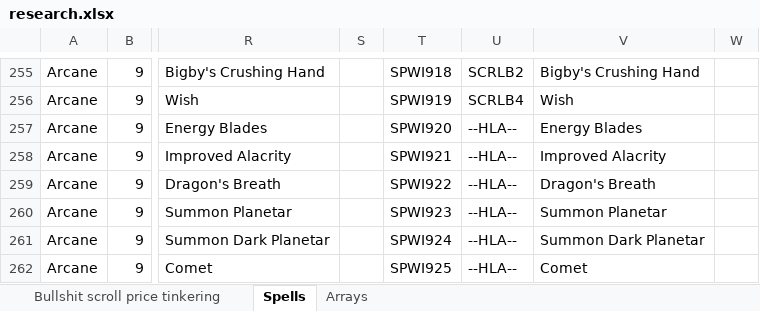
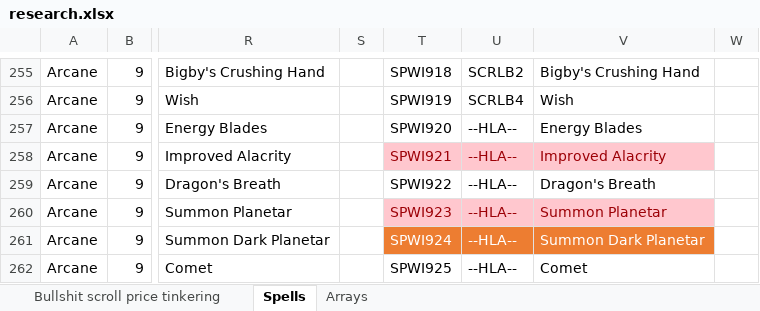
Before and after one commit to BardezAnAvatar/BGEE-Caster-Crafting, an Excel workbook: .research/research.xlsx, sheet Spells, drawn as a sheet; only a part is shown, gaps mark what is left out; values as stored, in another font and other column widths than the file's, no borders; the diff names each change by its address in the sheet, - before the commit and + after, or states it on an @@ line.

Commit message:
Fixes for level 10 spells missing from BG1EE core

```diff
--- a/.research/research.xlsx (sheet Spells)
+++ b/.research/research.xlsx (sheet Spells)
@@ T258:V258 fill: none → #FFC7CE, text colour: black → #9C0006 @@
@@ T260:V260 fill: none → #FFC7CE, text colour: black → #9C0006 @@
@@ T261:V261 fill: none → #ED7D31, text colour: black → #FFFFFF @@
```
Also changed, not shown: 1 other file.
